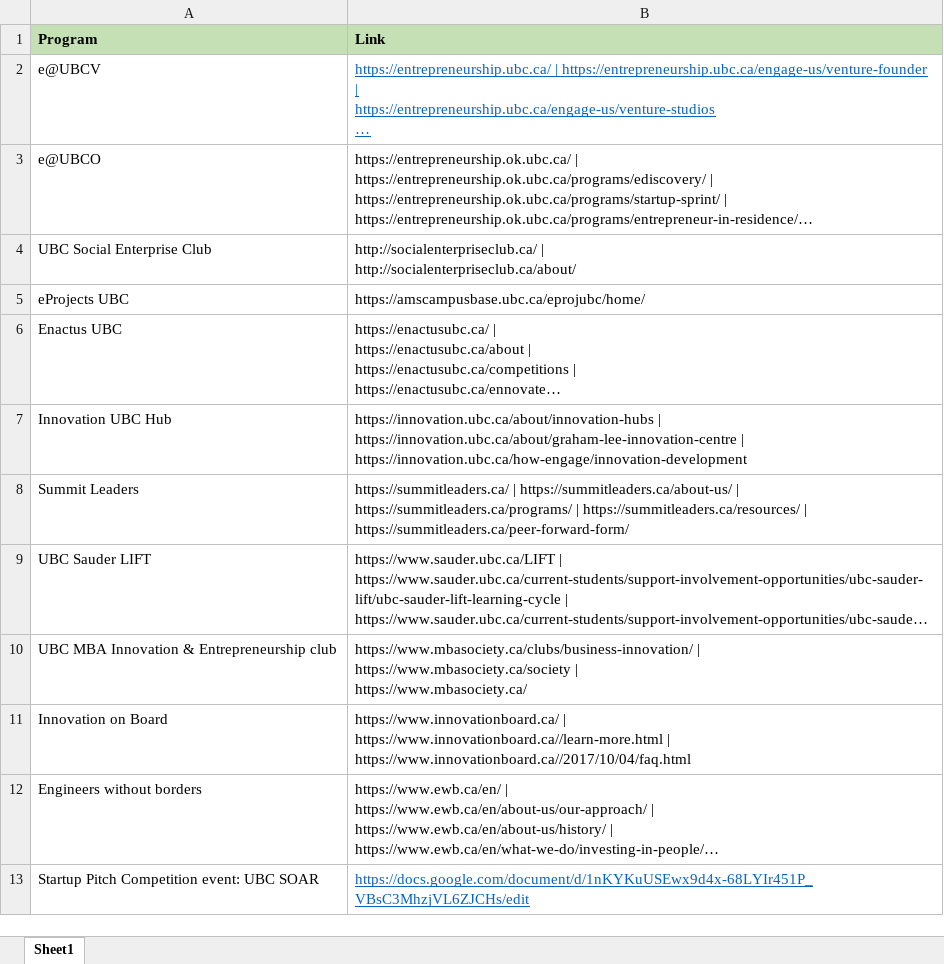
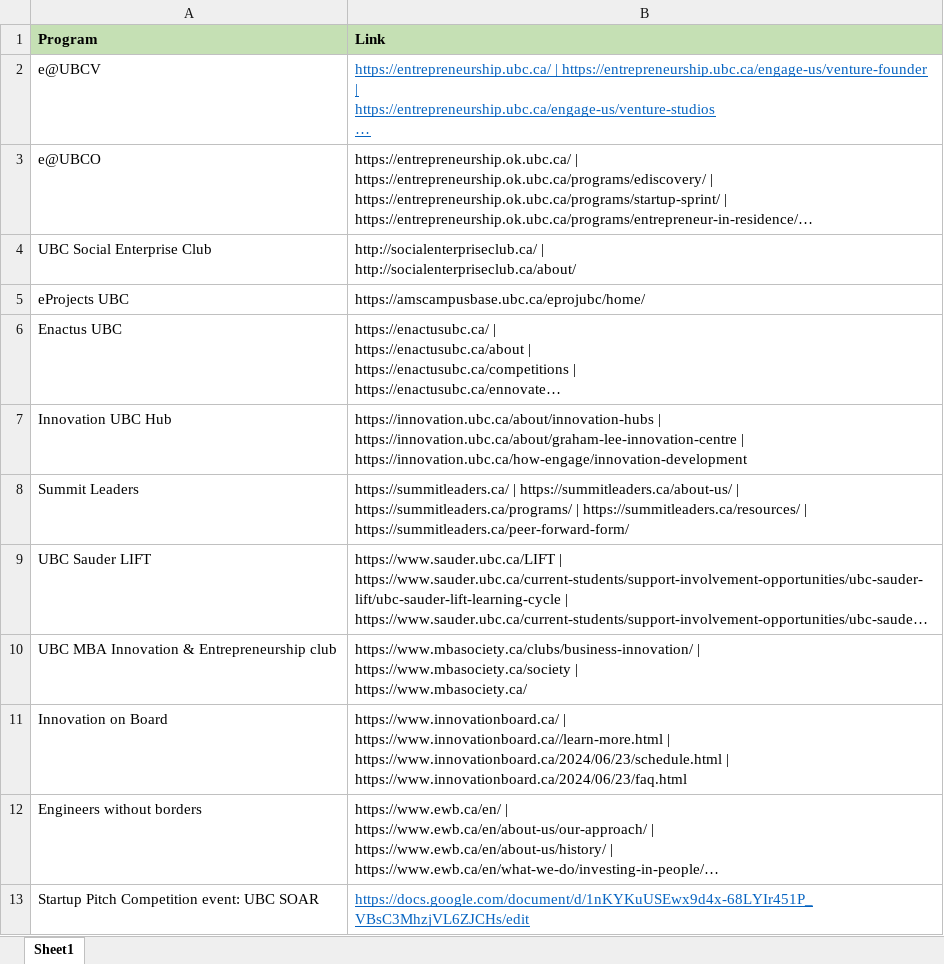
Before and after one commit to redradman/EER, an Excel workbook: sample_data.xlsx, sheet Sheet1, drawn as a sheet; long unchanged cells end in …; values as stored, in another font and other column widths than the file's, no borders; ↵ is a line break in a cell; the diff names each change by its address in the sheet, - before the commit and + after, or states it on an @@ line.

Commit message:
update the scrape file and update links in data, progresson nlp_label

```diff
--- a/sample_data.xlsx (sheet Sheet1)
+++ b/sample_data.xlsx (sheet Sheet1)
-B11 (Link): …https://www.innovationboard.ca//learn-more.html | ↵ https://www.innovationboard.ca//2017/10/04/faq.html
+B11 (Link): …https://www.innovationboard.ca//learn-more.html | ↵ https://www.innovationboard.ca/2024/06/23/schedule.html | https://www.innovationboard.ca/2024/06/23/faq.html
```
Also changed, not shown: cocurricular_competencies.xlsx, 4 other files.
